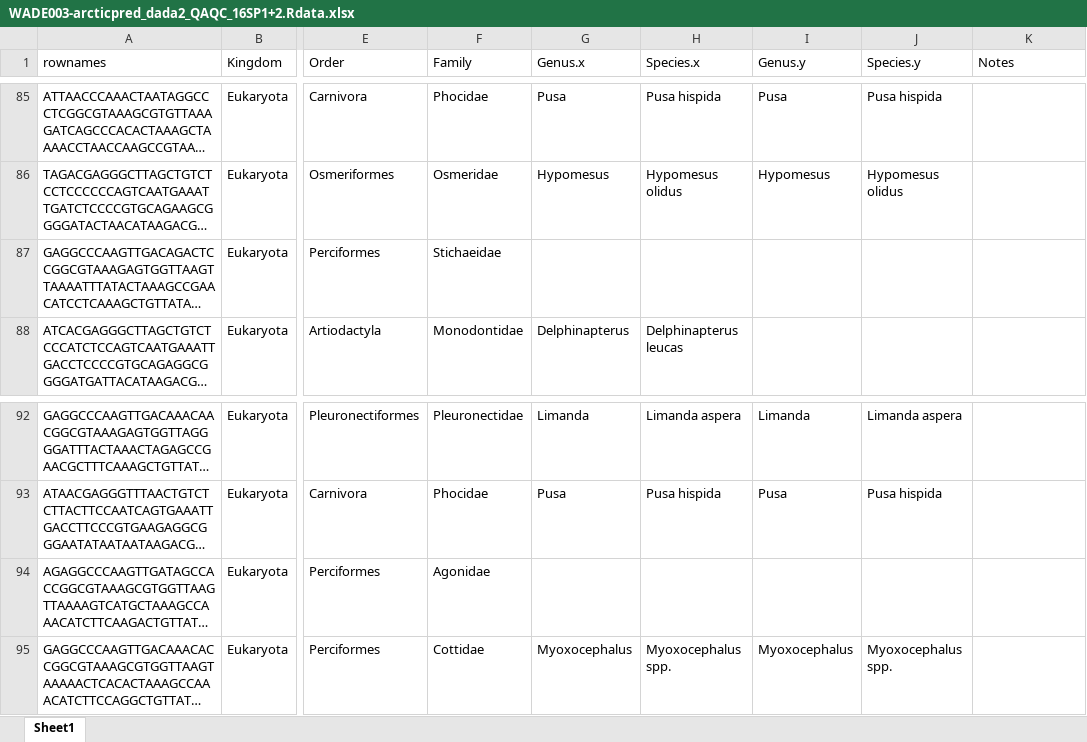
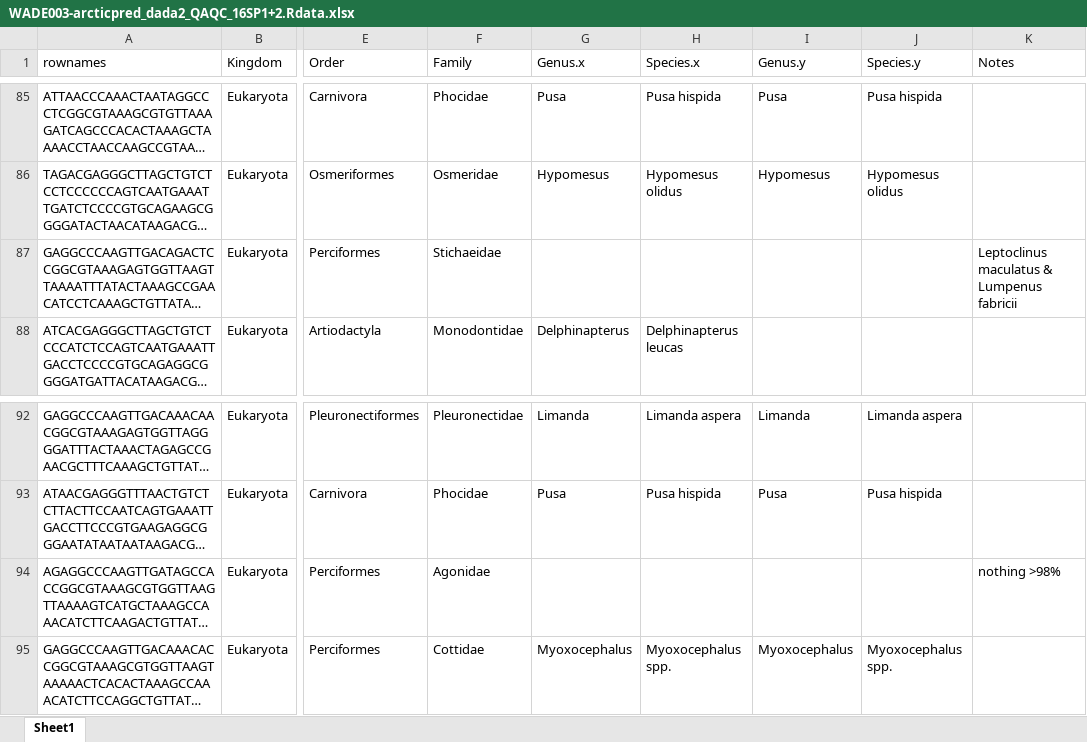
Before and after one commit to m-ball3/Arctic-predator-diet-microbiome, an Excel workbook: WADE003-arcticpred_dada2_QAQC_16SP1+2.Rdata.xlsx, sheet Sheet1, drawn as a sheet; only a part is shown, gaps mark what is left out; long unchanged cells end in …; values as stored, in another font and other column widths than the file's, no cell formats; the diff covers the shown part only; the diff names each change by its address in the sheet, - before the commit and + after, or states it on an @@ line.

```diff
--- a/WADE003-arcticpred_dada2_QAQC_16SP1+2.Rdata.xlsx (sheet Sheet1)
+++ b/WADE003-arcticpred_dada2_QAQC_16SP1+2.Rdata.xlsx (sheet Sheet1)
-K87 (Notes): (empty)
+K87 (Notes): Leptoclinus maculatus & Lumpenus fabricii
-K94 (Notes): (empty)
+K94 (Notes): nothing >98%
```
Also changed, not shown: 11 edited cells elsewhere in this sheet, cell formats, 2 other files.
